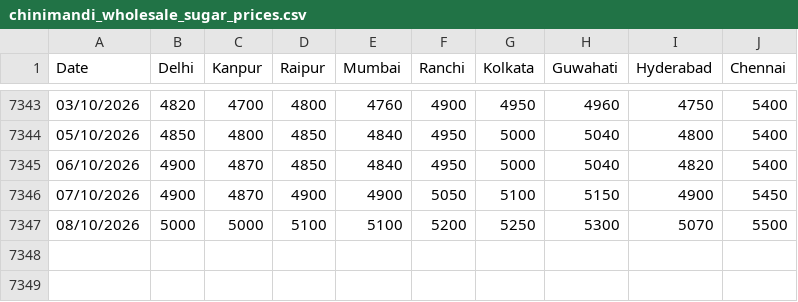
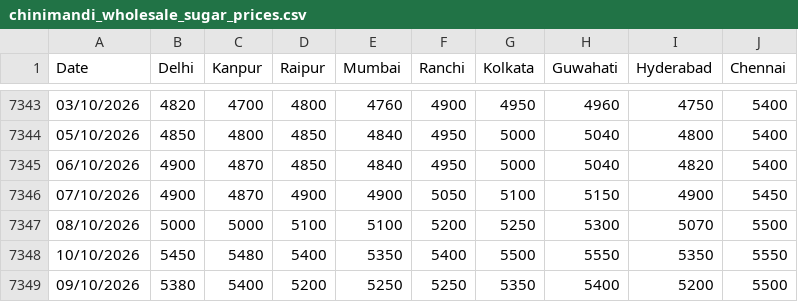
Before and after one commit to raftar2097-source/commodity-tracker, a CSV file: data_sources/chinimandi_wholesale_sugar_prices.csv, drawn as a sheet; only a part is shown, gaps mark what is left out; the diff names each change by its address in the sheet, - before the commit and + after, or states it on an @@ line.

```diff
--- a/data_sources/chinimandi_wholesale_sugar_prices.csv
+++ b/data_sources/chinimandi_wholesale_sugar_prices.csv
+row 7348: 10/10/2026 | 5450 | 5480 | 5400 | 5350 | 5400 | 5500 | 5550 | 5350 | 5550
+row 7349: 09/10/2026 | 5380 | 5400 | 5200 | 5250 | 5250 | 5350 | 5400 | 5200 | 5500
```
Also changed, not shown: 2 other files.
